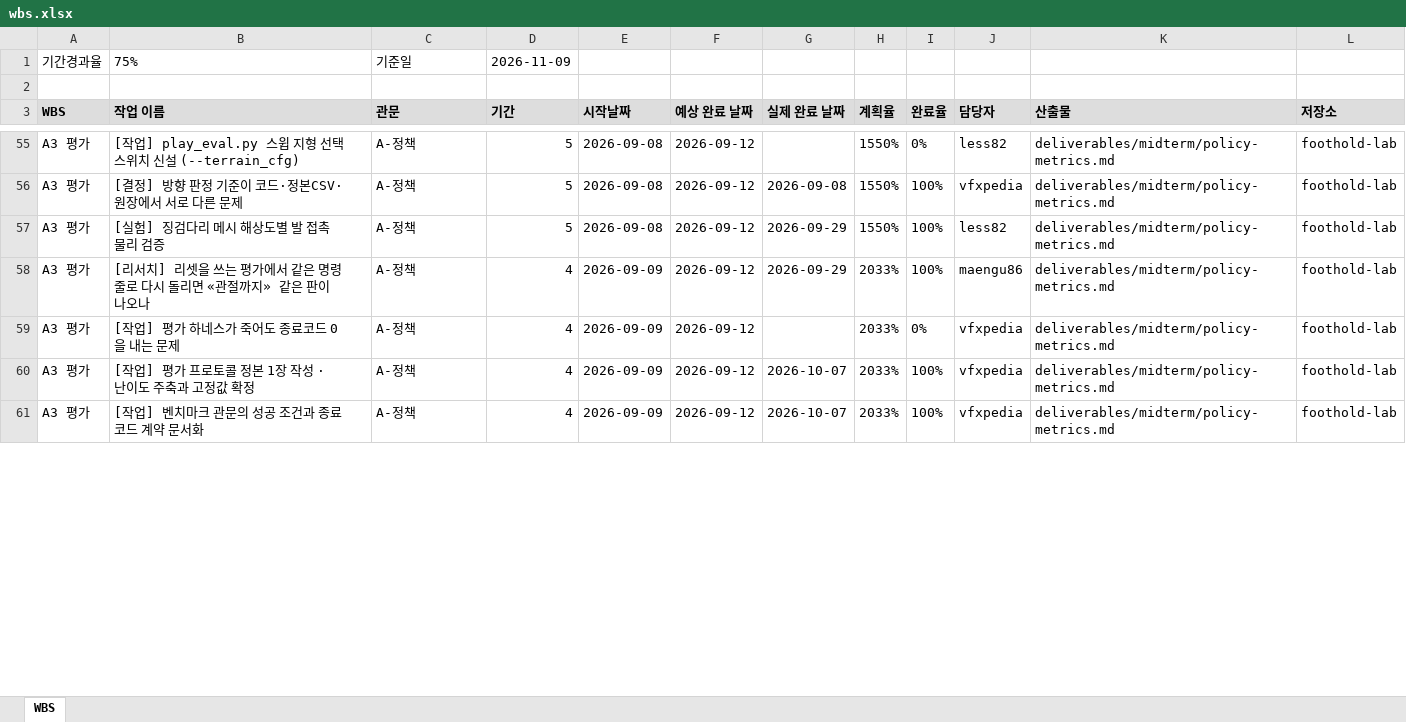
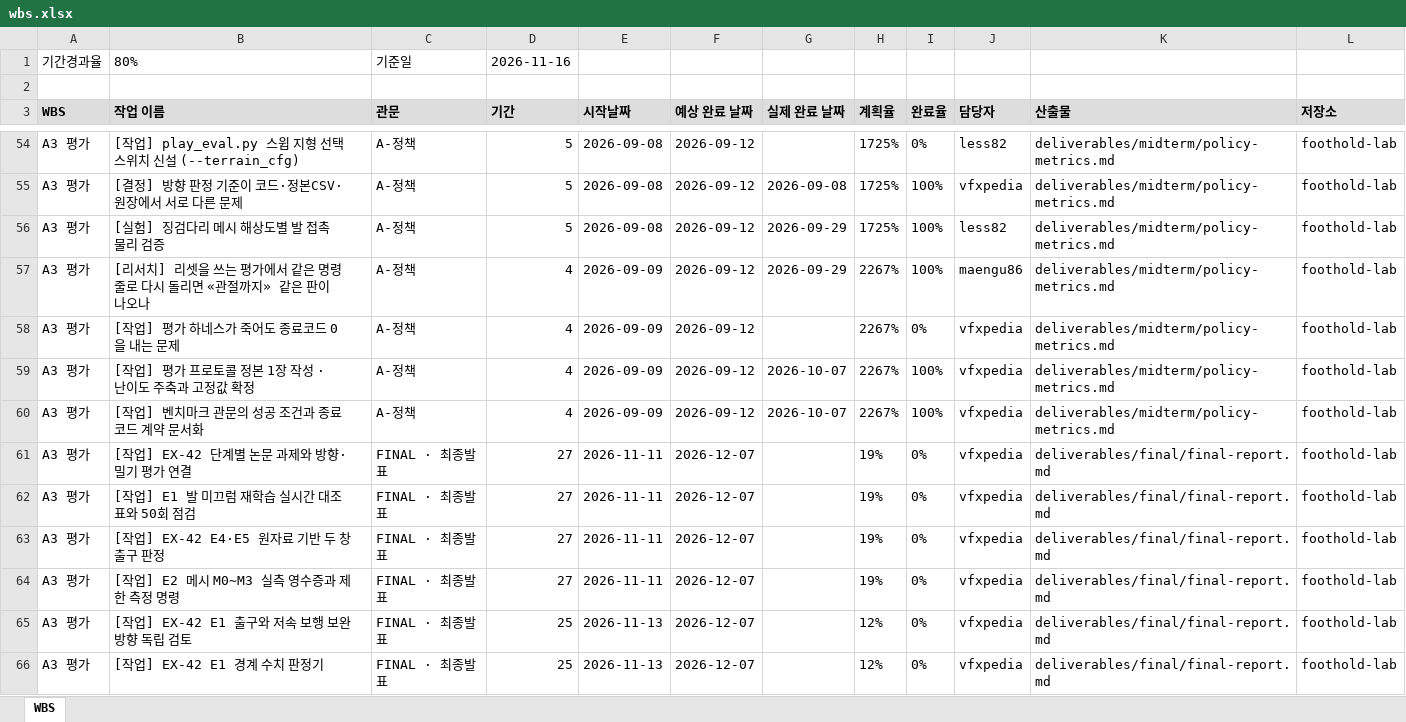
Before and after one commit to foothold-project/foothold-lab, an Excel workbook: deliverables/plan/wbs.xlsx, sheet WBS, drawn as a sheet; only a part is shown, gaps mark what is left out; values as stored, in another font and other column widths than the file's, no borders; addresses are those after the commit; the diff covers the shown part only; the diff names each change by its address in the sheet, - before the commit and + after, or states it on an @@ line.

```diff
--- a/deliverables/plan/wbs.xlsx (sheet WBS)
+++ b/deliverables/plan/wbs.xlsx (sheet WBS)
-B1 (작업 이름): 75%
+B1 (작업 이름): 80%
-D1 (기간): 2026-11-09
+D1 (기간): 2026-11-16
-H54:H56 (계획율): 1550%
+H54:H56 (계획율): 1725%
-H57:H60 (계획율): 2033%
+H57:H60 (계획율): 2267%
+row 61: A3 평가 | [작업] EX-42 단계별 논문 과제와 방향·밀기 평가 연결 | FINAL · 최종발표 | 27 | 2026-11-11 | 2026-12-07 |  | 19% | 0% | vfxpedia | deliverables/final/final-report.md | foothold-lab
+row 62: A3 평가 | [작업] E1 발 미끄럼 재학습 실시간 대조표와 50회 점검 | FINAL · 최종발표 | 27 | 2026-11-11 | 2026-12-07 |  | 19% | 0% | vfxpedia | deliverables/final/final-report.md | foothold-lab
+row 63: A3 평가 | [작업] EX-42 E4·E5 원자료 기반 두 창 출구 판정 | FINAL · 최종발표 | 27 | 2026-11-11 | 2026-12-07 |  | 19% | 0% | vfxpedia | deliverables/final/final-report.md | foothold-lab
+row 64: A3 평가 | [작업] E2 메시 M0~M3 실측 영수증과 제한 측정 명령 | FINAL · 최종발표 | 27 | 2026-11-11 | 2026-12-07 |  | 19% | 0% | vfxpedia | deliverables/final/final-report.md | foothold-lab
+row 65: A3 평가 | [작업] EX-42 E1 출구와 저속 보행 보완 방향 독립 검토 | FINAL · 최종발표 | 25 | 2026-11-13 | 2026-12-07 |  | 12% | 0% | vfxpedia | deliverables/final/final-report.md | foothold-lab
+row 66: A3 평가 | [작업] EX-42 E1 경계 수치 판정기 | FINAL · 최종발표 | 25 | 2026-11-13 | 2026-12-07 |  | 12% | 0% | vfxpedia | deliverables/final/final-report.md | foothold-lab
```
Also changed, not shown: 8 added rows, 14 removed rows and 170 edited cells elsewhere in this sheet.
